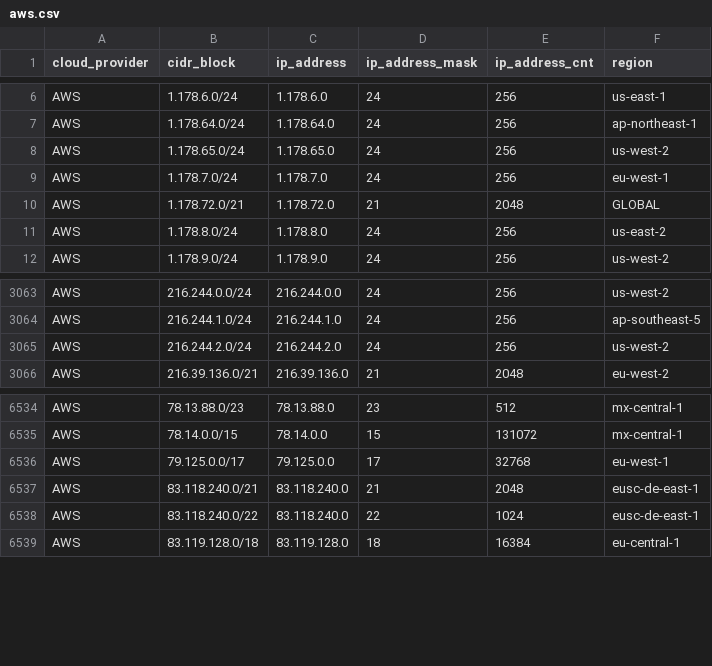
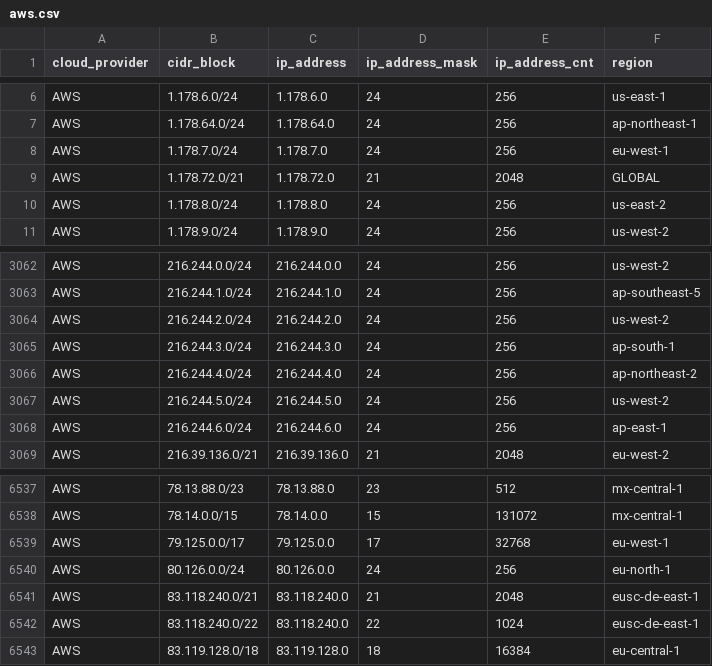
Before and after one commit to danilabs/public-cloud-provider-ip-ranges, a CSV file: data/providers/aws.csv, drawn as a sheet; only a part is shown, gaps mark what is left out.

```diff
--- a/data/providers/aws.csv
+++ b/data/providers/aws.csv
@@ -7,3 +7,2 @@ AWS,1.178.6.0/24,1.178.6.0,24,256,us-east-1
 AWS,1.178.64.0/24,1.178.64.0,24,256,ap-northeast-1
-AWS,1.178.65.0/24,1.178.65.0,24,256,us-west-2
 AWS,1.178.7.0/24,1.178.7.0,24,256,eu-west-1
@@ -3065,2 +3064,6 @@ AWS,216.244.1.0/24,216.244.1.0,24,256,ap-southeast-5
 AWS,216.244.2.0/24,216.244.2.0,24,256,us-west-2
+AWS,216.244.3.0/24,216.244.3.0,24,256,ap-south-1
+AWS,216.244.4.0/24,216.244.4.0,24,256,ap-northeast-2
+AWS,216.244.5.0/24,216.244.5.0,24,256,us-west-2
+AWS,216.244.6.0/24,216.244.6.0,24,256,ap-east-1
 AWS,216.39.136.0/21,216.39.136.0,21,2048,eu-west-2
@@ -6536,2 +6539,3 @@ AWS,78.14.0.0/15,78.14.0.0,15,131072,mx-central-1
 AWS,79.125.0.0/17,79.125.0.0,17,32768,eu-west-1
+AWS,80.126.0.0/24,80.126.0.0,24,256,eu-north-1
 AWS,83.118.240.0/21,83.118.240.0,21,2048,eusc-de-east-1
```
Also changed, not shown: data/providers/digitalocean.csv, 18 other files.
